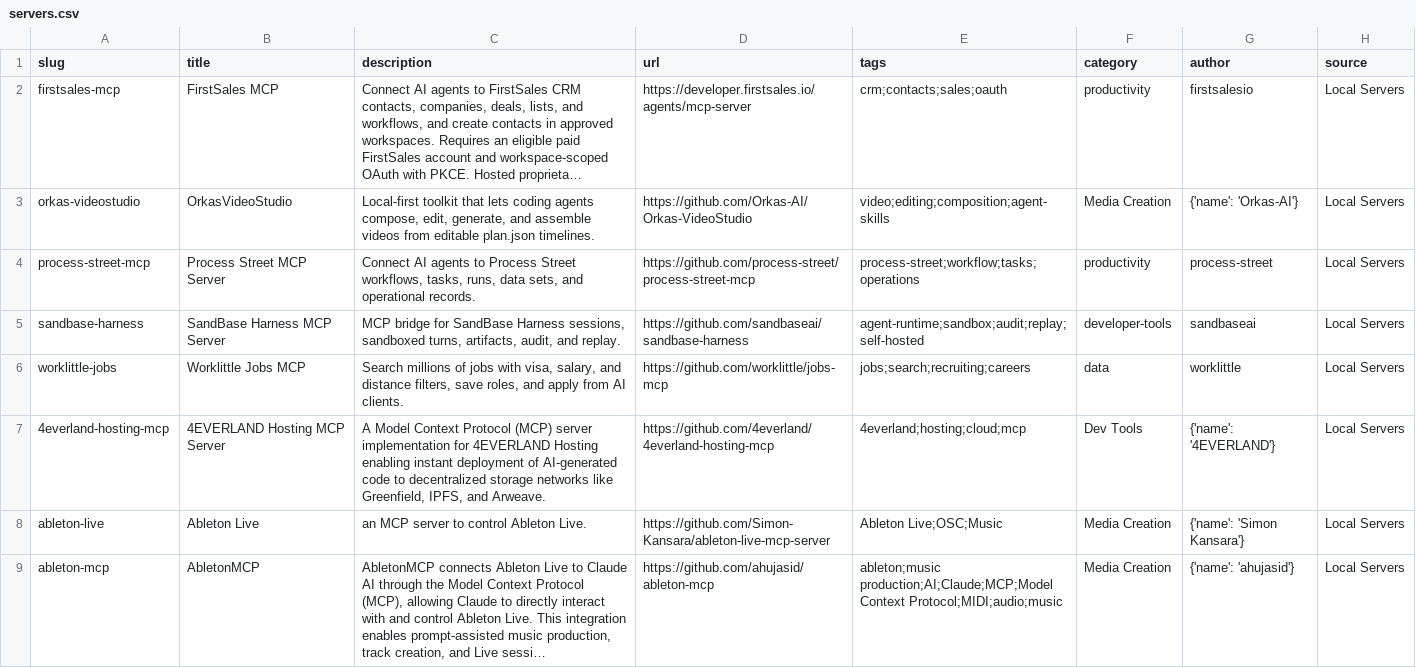
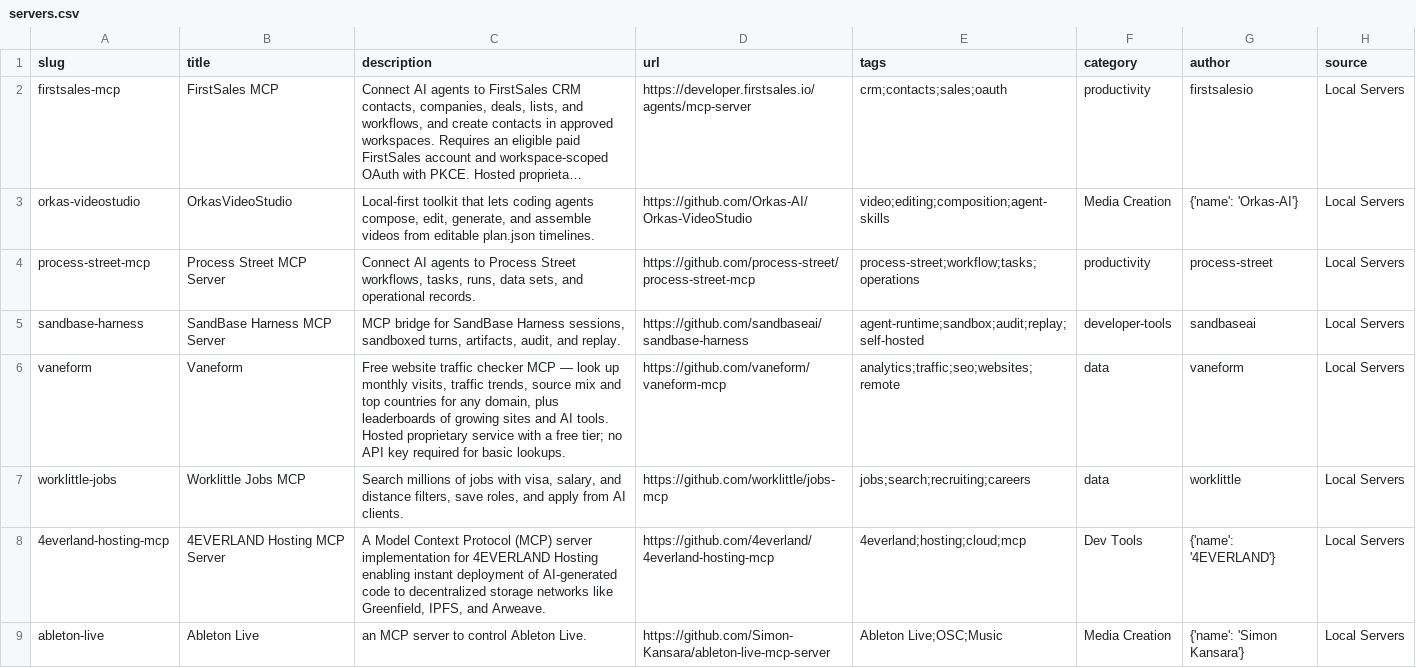
Before and after one commit to Chat2AnyLLM/awesome-mcp-servers, a CSV file: dist/servers.csv, drawn as a sheet; only a part is shown; the shorter side is filled out with more unchanged rows; long unchanged cells end in ….

Commit message:
Add Vaneform MCP server (data / website traffic)
Hosted free website traffic checker MCP at https://vaneform.com/mcp
with open docs/CLI at https://github.com/vaneform/vaneform-mcp.

```diff
--- a/dist/servers.csv
+++ b/dist/servers.csv
@@ -5,2 +5,3 @@
 "sandbase-harness","SandBase Harness MCP Server","MCP bridge for SandBase Harness sessions, sandboxed turns, artifacts, audit, and replay.","https://github.com/sandbaseai/sandbase-harness","agent-runtime;sandbox;audit;replay;self-hosted","developer-tools","sandbaseai","Local Servers"
+"vaneform","Vaneform","Free website traffic checker MCP — look up monthly visits, traffic trends, source mix and top countries for any domain, plus leaderboards of growing sites and AI tools. Hosted proprietary service with a free tier; no API key required for basic lookups.","https://github.com/vaneform/vaneform-mcp","analytics;traffic;seo;websites;remote","data","vaneform","Local Servers"
 "worklittle-jobs","Worklittle Jobs MCP","Search millions of jobs with visa, salary, and distance filters, save roles, and apply from AI clients.","https://github.com/worklittle/jobs-mcp","jobs;search;recruiting;careers","data","worklittle","Local Servers"
```
Also changed, not shown: 5 other files.
